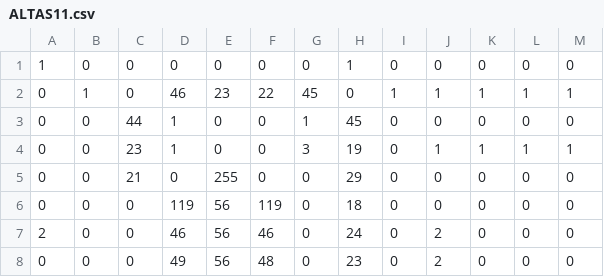
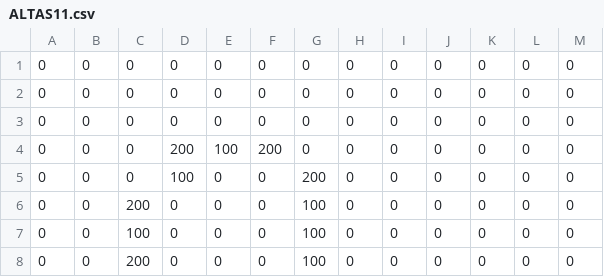
Before and after one commit to igorbeilner/Inteligencia-Artificial, a CSV file: Visão Computacional/ImageIrDA/ALTAS11.csv, drawn as a sheet; only a part is shown; the diff covers the shown part only.

```diff
--- a/Visão Computacional/ImageIrDA/ALTAS11.csv
+++ b/Visão Computacional/ImageIrDA/ALTAS11.csv
@@ -1,8 +1,8 @@
-1,0,0,0,0,0,0,1,0,0,0,0,0
-0,1,0,46,23,22,45,0,1,1,1,1,1
-0,0,44,1,0,0,1,45,0,0,0,0,0
-0,0,23,1,0,0,3,19,0,1,1,1,1
-0,0,21,0,255,0,0,29,0,0,0,0,0
-0,0,0,119,56,119,0,18,0,0,0,0,0
-2,0,0,46,56,46,0,24,0,2,0,0,0
-0,0,0,49,56,48,0,23,0,2,0,0,0
+0,0,0,0,0,0,0,0,0,0,0,0,0
+0,0,0,0,0,0,0,0,0,0,0,0,0
+0,0,0,0,0,0,0,0,0,0,0,0,0
+0,0,0,200,100,200,0,0,0,0,0,0,0
+0,0,0,100,0,0,200,0,0,0,0,0,0
+0,0,200,0,0,0,100,0,0,0,0,0,0
+0,0,100,0,0,0,100,0,0,0,0,0,0
+0,0,200,0,0,0,100,0,0,0,0,0,0
```
Also changed, not shown: 29 edited cells elsewhere in this file, Visão Computacional/ImageIrDA/ALTAS06.csv, Visão Computacional/ImageIrDA/ALTAS09.csv, 40 other files.
